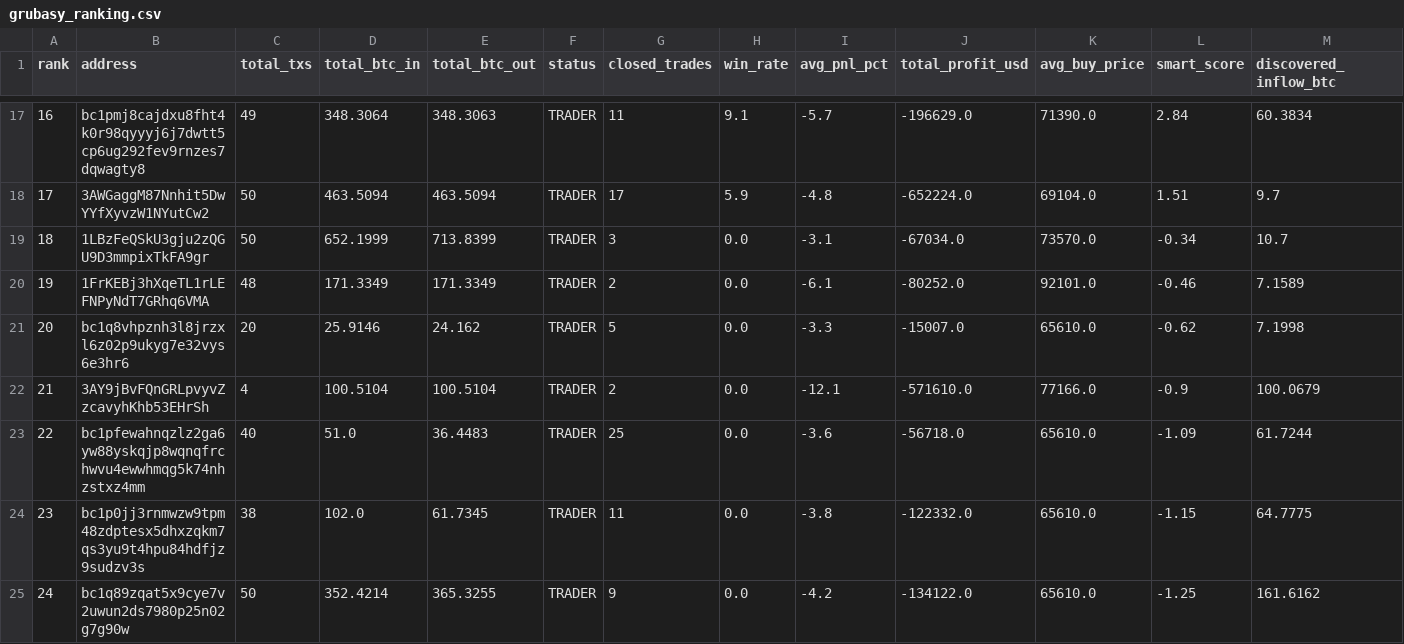
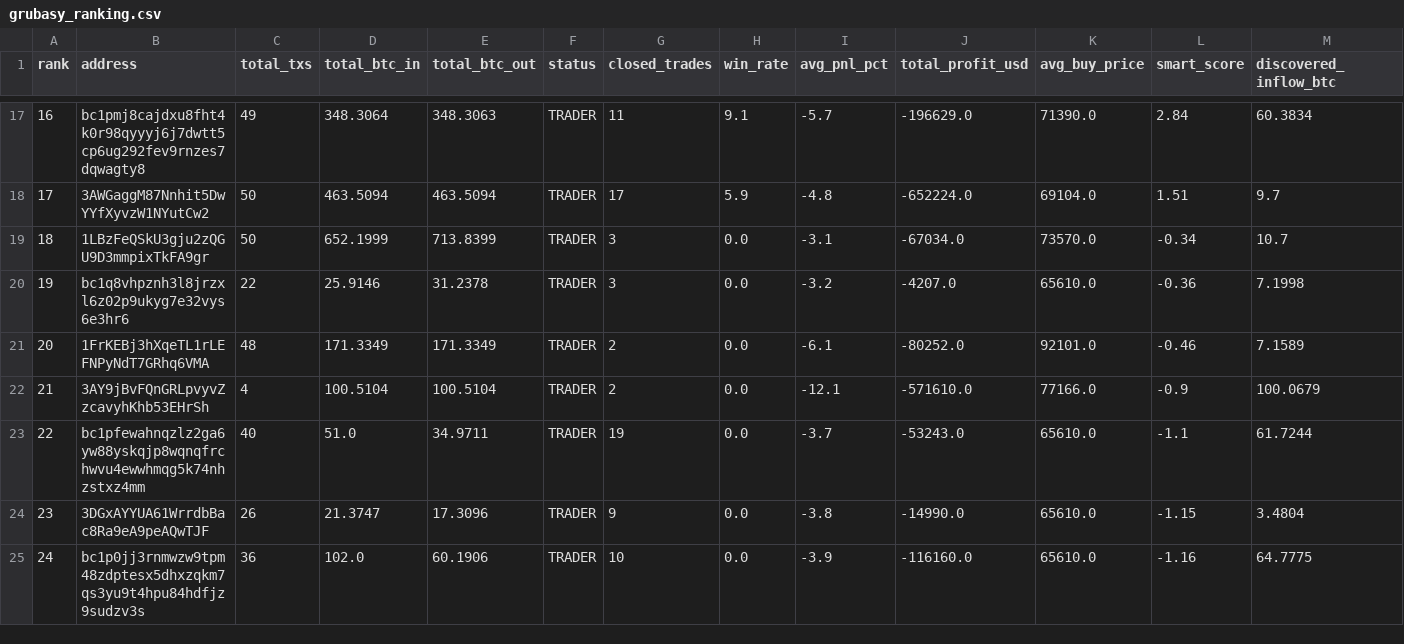
Before and after one commit to nierozgarniety/grubasy-tracker, a CSV file: grubasy_ranking.csv, drawn as a sheet; only a part is shown, gaps mark what is left out; the diff covers the shown part only.

Commit message:
Update 2026-06-20 17:29 UTC

```diff
--- a/grubasy_ranking.csv
+++ b/grubasy_ranking.csv
@@ -19,7 +19,7 @@ rank,address,total_txs,total_btc_in,total_btc_out,status,closed_trades,win_rate,
 18,1LBzFeQSkU3gju2zQGU9D3mmpixTkFA9gr,50,652.1999,713.8399,TRADER,3,0.0,-3.1,-67034.0,73570.0,-0.34,10.7
-19,1FrKEBj3hXqeTL1rLEFNPyNdT7GRhq6VMA,48,171.3349,171.3349,TRADER,2,0.0,-6.1,-80252.0,92101.0,-0.46,7.1589
-20,bc1q8vhpznh3l8jrzxl6z02p9ukyg7e32vys6e3hr6,20,25.9146,24.162,TRADER,5,0.0,-3.3,-15007.0,65610.0,-0.62,7.1998
+19,bc1q8vhpznh3l8jrzxl6z02p9ukyg7e32vys6e3hr6,22,25.9146,31.2378,TRADER,3,0.0,-3.2,-4207.0,65610.0,-0.36,7.1998
+20,1FrKEBj3hXqeTL1rLEFNPyNdT7GRhq6VMA,48,171.3349,171.3349,TRADER,2,0.0,-6.1,-80252.0,92101.0,-0.46,7.1589
 21,3AY9jBvFQnGRLpvyvZzcavyhKhb53EHrSh,4,100.5104,100.5104,TRADER,2,0.0,-12.1,-571610.0,77166.0,-0.9,100.0679
-22,bc1pfewahnqzlz2ga6yw88yskqjp8wqnqfrchwvu4ewwhmqg5k74nhzstxz4mm,40,51.0,36.4483,TRADER,25,0.0,-3.6,-56718.0,65610.0,-1.09,61.7244
-23,bc1p0jj3rnmwzw9tpm48zdptesx5dhxzqkm7qs3yu9t4hpu84hdfjz9sudzv3s,38,102.0,61.7345,TRADER,11,0.0,-3.8,-122332.0,65610.0,-1.15,64.7775
-24,bc1q89zqat5x9cye7v2uwun2ds7980p25n02g7g90w,50,352.4214,365.3255,TRADER,9,0.0,-4.2,-134122.0,65610.0,-1.25,161.6162
+22,bc1pfewahnqzlz2ga6yw88yskqjp8wqnqfrchwvu4ewwhmqg5k74nhzstxz4mm,40,51.0,34.9711,TRADER,19,0.0,-3.7,-53243.0,65610.0,-1.1,61.7244
+23,3DGxAYYUA61WrrdbBac8Ra9eA9peAQwTJF,26,21.3747,17.3096,TRADER,9,0.0,-3.8,-14990.0,65610.0,-1.15,3.4804
+24,bc1p0jj3rnmwzw9tpm48zdptesx5dhxzqkm7qs3yu9t4hpu84hdfjz9sudzv3s,36,102.0,60.1906,TRADER,10,0.0,-3.9,-116160.0,65610.0,-1.16,64.7775
```
Also changed, not shown: 10 edited cells elsewhere in this file.
